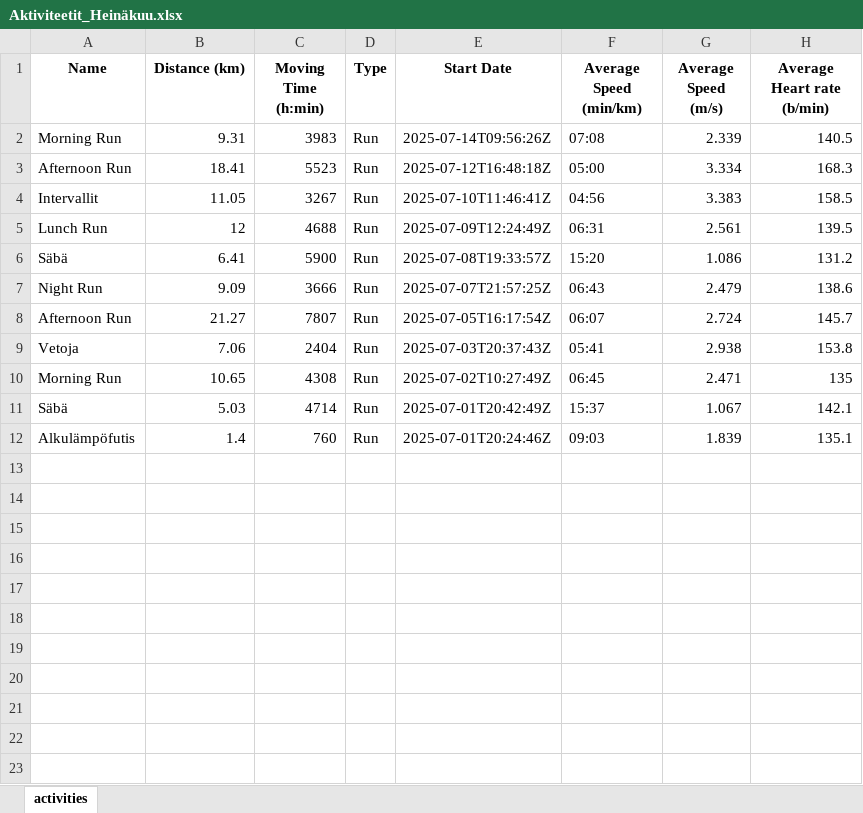
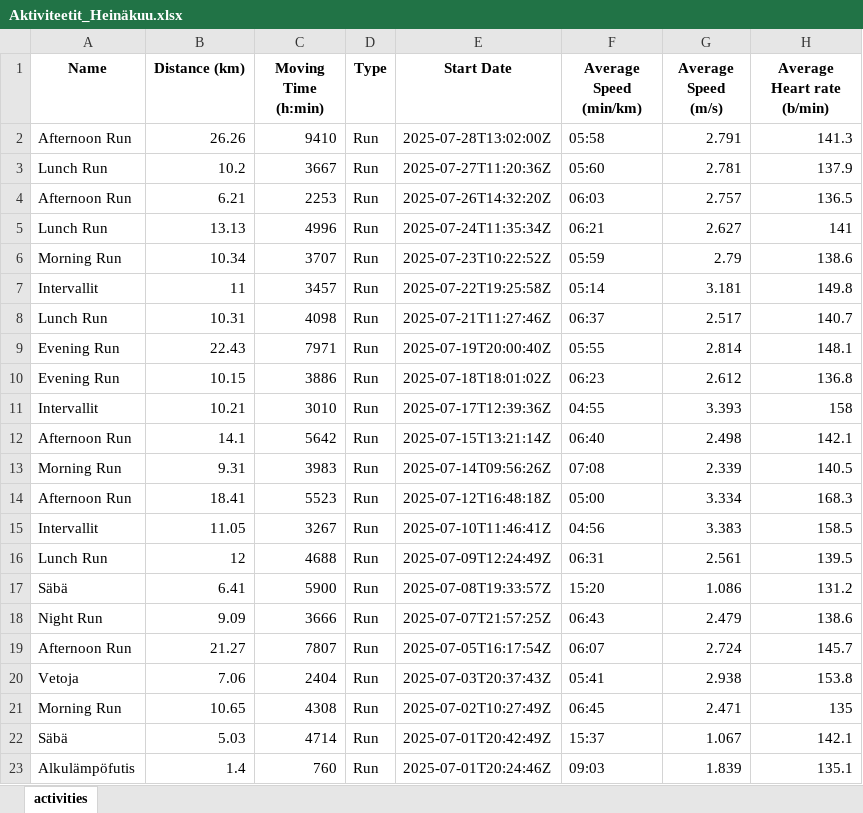
Before and after one commit to Jupesate/running_stat, an Excel workbook: Aktiviteetit/Vuosi_2025/Aktiviteetit_Heinäkuu.xlsx, sheet activities, drawn as a sheet; values as stored, in another font and other column widths than the file's, no borders; the diff names each change by its address in the sheet, - before the commit and + after, or states it on an @@ line.

```diff
--- a/Aktiviteetit/Vuosi_2025/Aktiviteetit_Heinäkuu.xlsx (sheet activities)
+++ b/Aktiviteetit/Vuosi_2025/Aktiviteetit_Heinäkuu.xlsx (sheet activities)
+row 2: Afternoon Run | 26.26 | 9410 | Run | 2025-07-28T13:02:00Z | 05:58 | 2.791 | 141.3
+row 3: Lunch Run | 10.2 | 3667 | Run | 2025-07-27T11:20:36Z | 05:60 | 2.781 | 137.9
+row 4: Afternoon Run | 6.21 | 2253 | Run | 2025-07-26T14:32:20Z | 06:03 | 2.757 | 136.5
+row 5: Lunch Run | 13.13 | 4996 | Run | 2025-07-24T11:35:34Z | 06:21 | 2.627 | 141
+row 6: Morning Run | 10.34 | 3707 | Run | 2025-07-23T10:22:52Z | 05:59 | 2.79 | 138.6
+row 7: Intervallit | 11 | 3457 | Run | 2025-07-22T19:25:58Z | 05:14 | 3.181 | 149.8
+row 8: Lunch Run | 10.31 | 4098 | Run | 2025-07-21T11:27:46Z | 06:37 | 2.517 | 140.7
+row 9: Evening Run | 22.43 | 7971 | Run | 2025-07-19T20:00:40Z | 05:55 | 2.814 | 148.1
+row 10: Evening Run | 10.15 | 3886 | Run | 2025-07-18T18:01:02Z | 06:23 | 2.612 | 136.8
+row 11: Intervallit | 10.21 | 3010 | Run | 2025-07-17T12:39:36Z | 04:55 | 3.393 | 158
+row 12: Afternoon Run | 14.1 | 5642 | Run | 2025-07-15T13:21:14Z | 06:40 | 2.498 | 142.1
```
Also changed, not shown: 3 other files.
